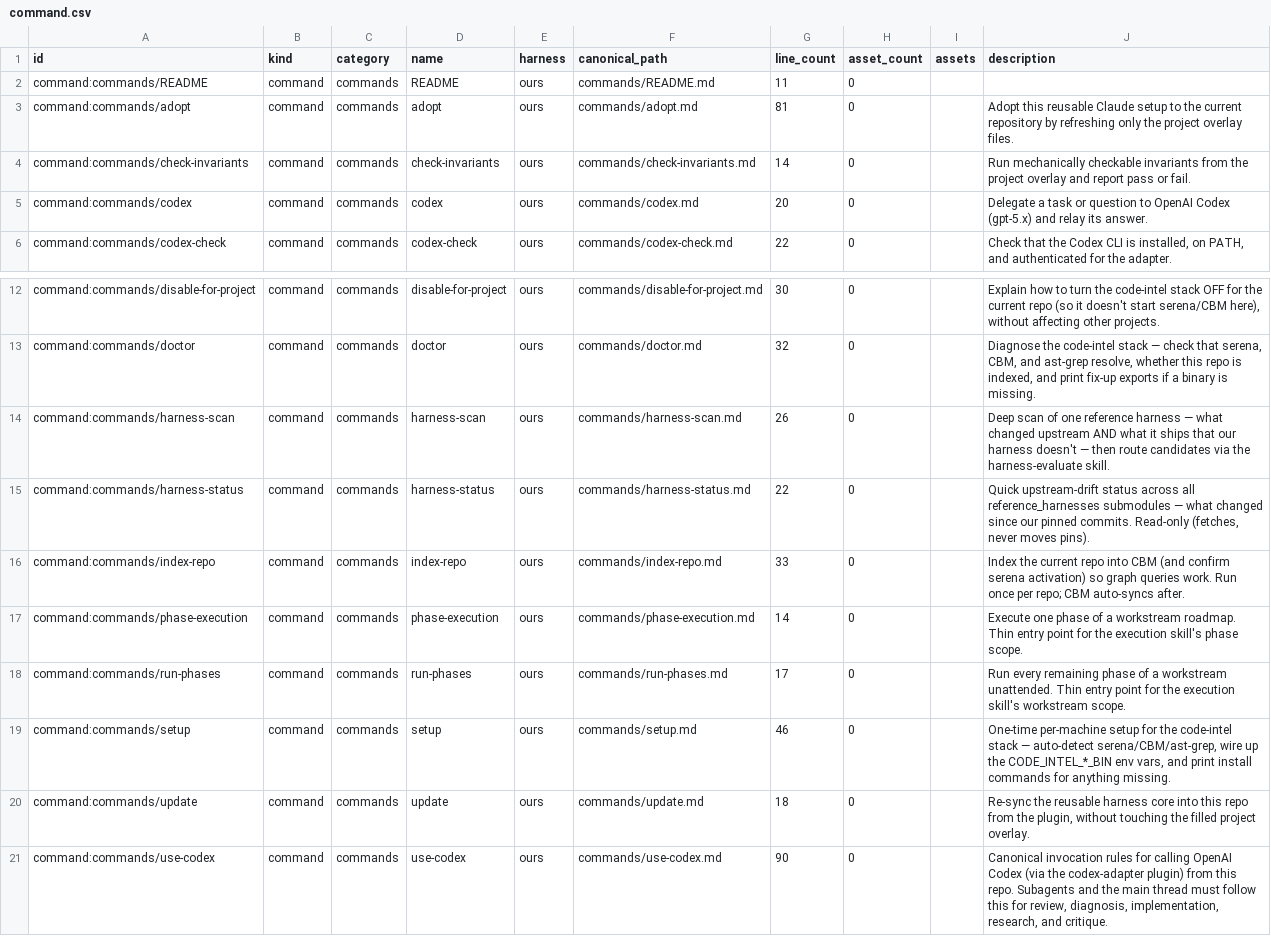
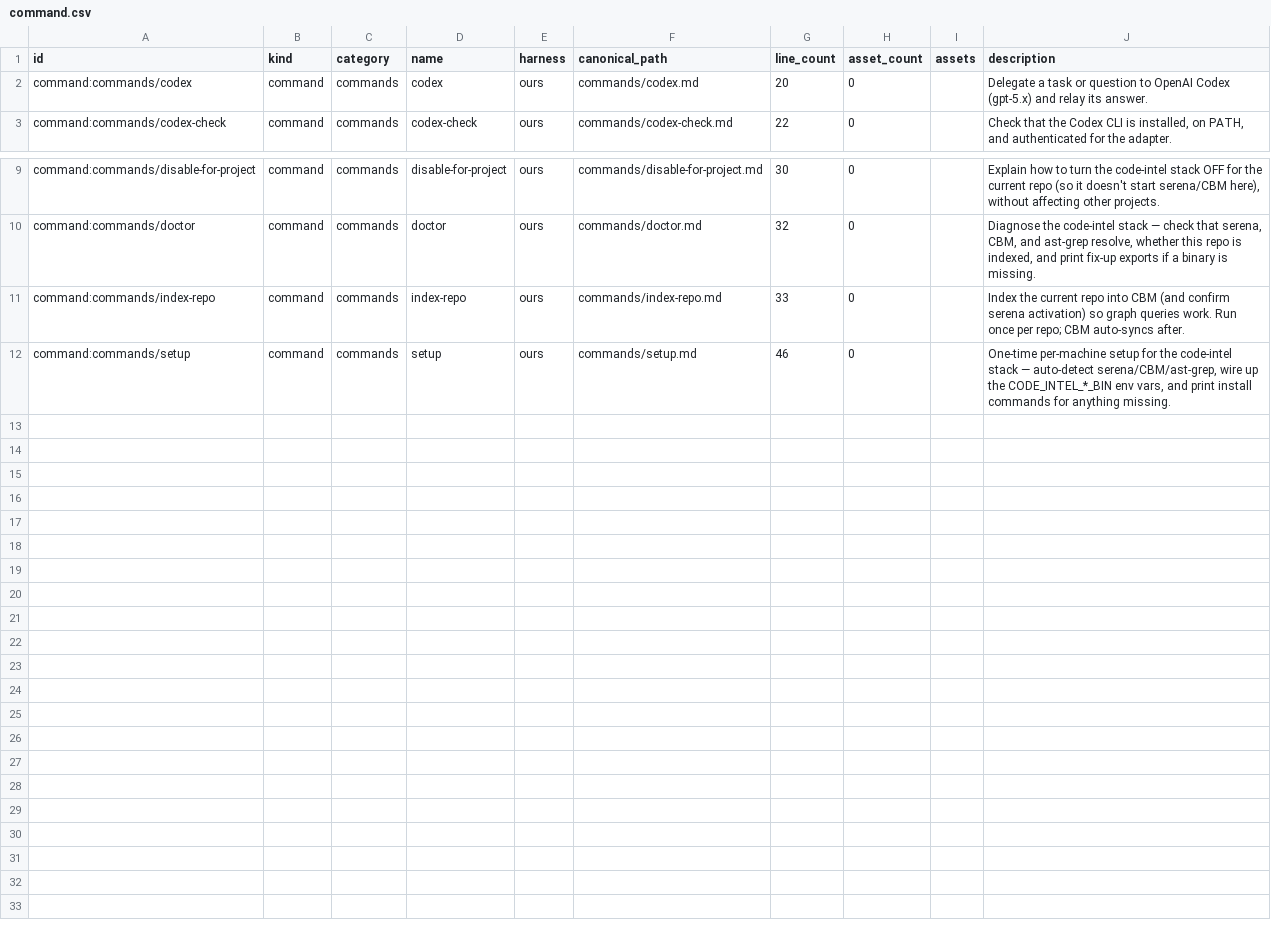
Before and after one commit to MVPavan/coding-ritual, a CSV file: harness_lifecycle/inventory/ours/command.csv, drawn as a sheet; only a part is shown, gaps mark what is left out; the diff names each change by its address in the sheet, - before the commit and + after, or states it on an @@ line.

```diff
--- a/harness_lifecycle/inventory/ours/command.csv
+++ b/harness_lifecycle/inventory/ours/command.csv
-row 2: command:commands/README | command | commands | README | ours | commands/README.md | 11 | 0
-row 3: command:commands/adopt | command | commands | adopt | ours | commands/adopt.md | 81 | 0 |  | Adopt this reusable Claude setup to the current repository by refreshing only the project overlay files.
-row 4: command:commands/check-invariants | command | commands | check-invariants | ours | commands/check-invariants.md | 14 | 0 |  | Run mechanically checkable invariants from the project overlay and report pass or fail.
-row 14: command:commands/harness-scan | command | commands | harness-scan | ours | commands/harness-scan.md | 26 | 0 |  | Deep scan of one reference harness — what changed upstream AND what it ships that our harness doesn't — then route candidates via the harness-evaluate skill.
-row 15: command:commands/harness-status | command | commands | harness-status | ours | commands/harness-status.md | 22 | 0 |  | Quick upstream-drift status across all reference_harnesses submodules — what changed since our pinned commits. Read-only (fetches, never moves pins).
-row 17: command:commands/phase-execution | command | commands | phase-execution | ours | commands/phase-execution.md | 14 | 0 |  | Execute one phase of a workstream roadmap. Thin entry point for the execution skill's phase scope.
-row 18: command:commands/run-phases | command | commands | run-phases | ours | commands/run-phases.md | 17 | 0 |  | Run every remaining phase of a workstream unattended. Thin entry point for the execution skill's workstream scope.
-row 20: command:commands/update | command | commands | update | ours | commands/update.md | 18 | 0 |  | Re-sync the reusable harness core into this repo from the plugin, without touching the filled project overlay.
-row 21: command:commands/use-codex | command | commands | use-codex | ours | commands/use-codex.md | 90 | 0 |  | Canonical invocation rules for calling OpenAI Codex (via the codex-adapter plugin) from this repo. Subagents and the main thread must follow this for review, diagnosis, implementation, research, and critique.
```
Also changed, not shown: harness_lifecycle/inventory/ours/agent.csv, harness_lifecycle/inventory/ours/plugin.csv, 18 other files.
